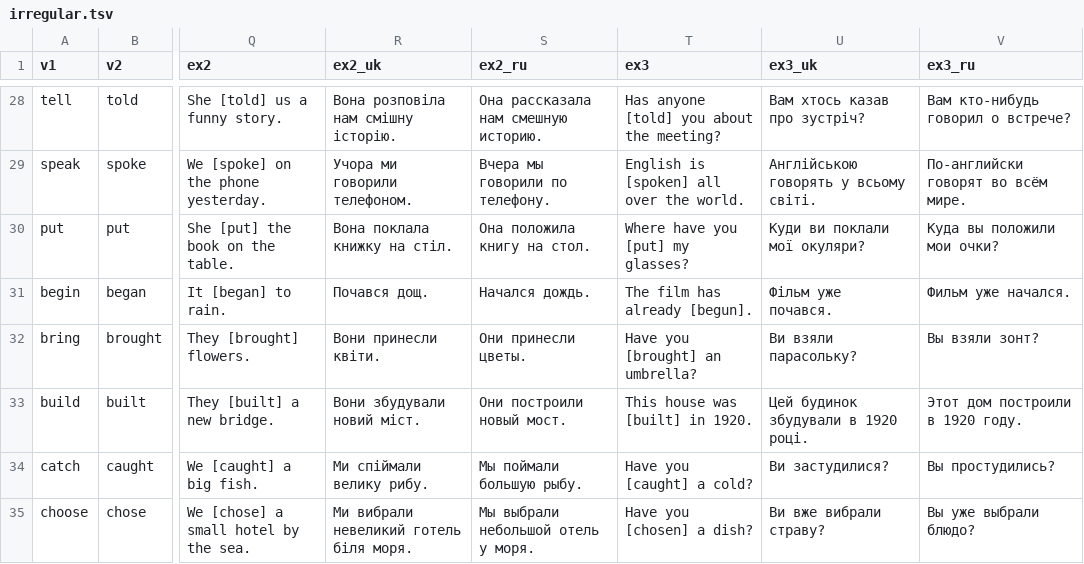
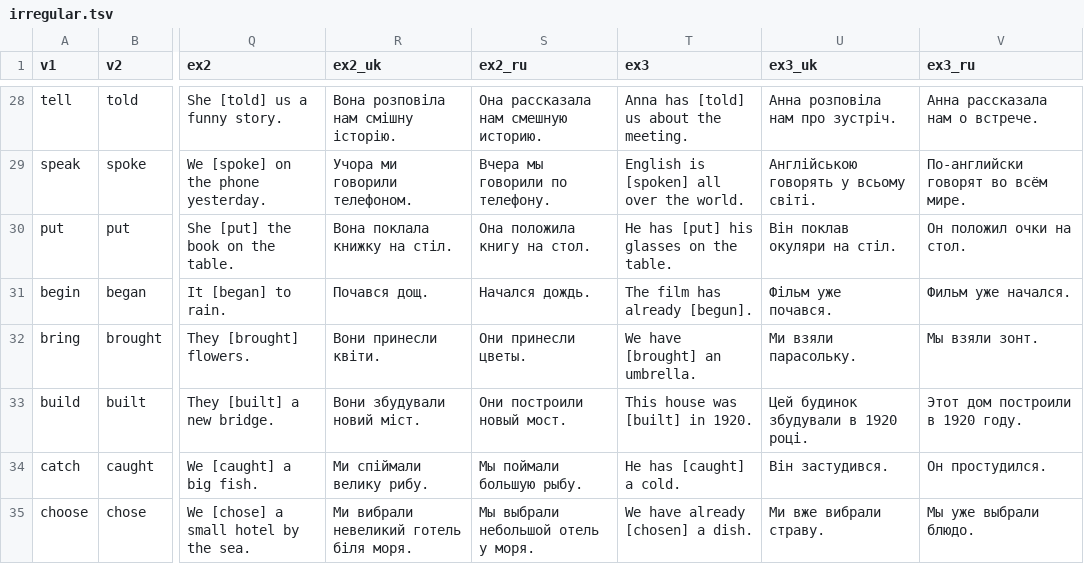
Before and after one commit to anezhel/vocca, a TSV file: src/content/en/groups/irregular.tsv, drawn as a sheet; only a part is shown, gaps mark what is left out; the diff covers the shown part only; the diff names each change by its address in the sheet, - before the commit and + after, or states it on an @@ line.

```diff
--- a/src/content/en/groups/irregular.tsv
+++ b/src/content/en/groups/irregular.tsv
-T28 (ex3): Has anyone [told] you about the meeting?
+T28 (ex3): Anna has [told] us about the meeting.
-U28 (ex3_uk): Вам хтось казав про зустріч?
+U28 (ex3_uk): Анна розповіла нам про зустріч.
-V28 (ex3_ru): Вам кто-нибудь говорил о встрече?
+V28 (ex3_ru): Анна рассказала нам о встрече.
-T30 (ex3): Where have you [put] my glasses?
+T30 (ex3): He has [put] his glasses on the table.
-U30 (ex3_uk): Куди ви поклали мої окуляри?
+U30 (ex3_uk): Він поклав окуляри на стіл.
-V30 (ex3_ru): Куда вы положили мои очки?
+V30 (ex3_ru): Он положил очки на стол.
-T32 (ex3): Have you [brought] an umbrella?
+T32 (ex3): We have [brought] an umbrella.
-U32 (ex3_uk): Ви взяли парасольку?
+U32 (ex3_uk): Ми взяли парасольку.
-V32 (ex3_ru): Вы взяли зонт?
+V32 (ex3_ru): Мы взяли зонт.
-T34 (ex3): Have you [caught] a cold?
+T34 (ex3): He has [caught] a cold.
-U34 (ex3_uk): Ви застудилися?
+U34 (ex3_uk): Він застудився.
-V34 (ex3_ru): Вы простудились?
+V34 (ex3_ru): Он простудился.
-T35 (ex3): Have you [chosen] a dish?
+T35 (ex3): We have already [chosen] a dish.
-U35 (ex3_uk): Ви вже вибрали страву?
+U35 (ex3_uk): Ми вже вибрали страву.
-V35 (ex3_ru): Вы уже выбрали блюдо?
+V35 (ex3_ru): Мы уже выбрали блюдо.
```
Also changed, not shown: 102 edited cells elsewhere in this file, 1 other file.
